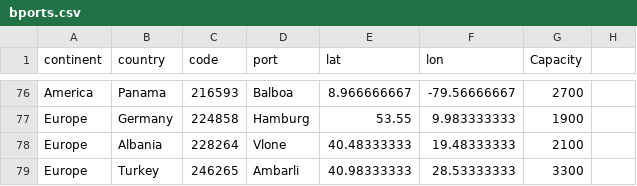
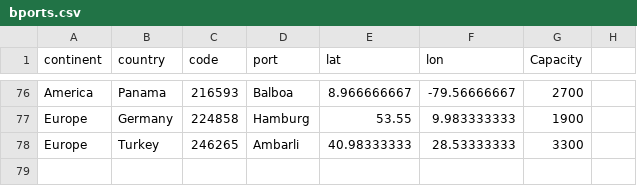
Before and after one commit to mpoboas/lapr3-2021-g102, a CSV file: data/data-shipsports/data-shipsports/data-ships&ports/bports.csv, drawn as a sheet; only a part is shown, gaps mark what is left out; the diff names each change by its address in the sheet, - before the commit and + after, or states it on an @@ line.

```diff
--- a/data/data-shipsports/data-shipsports/data-ships&ports/bports.csv
+++ b/data/data-shipsports/data-shipsports/data-ships&ports/bports.csv
-row 78: Europe | Albania | 228264 | Vlone | 40.48333333 | 19.48333333 | 2100
```
Also changed, not shown: data/Data-Sprint3-4/seadists.csv, data/data-shipsports/LAPR3_G102 - bports (alpha2Code).csv.
